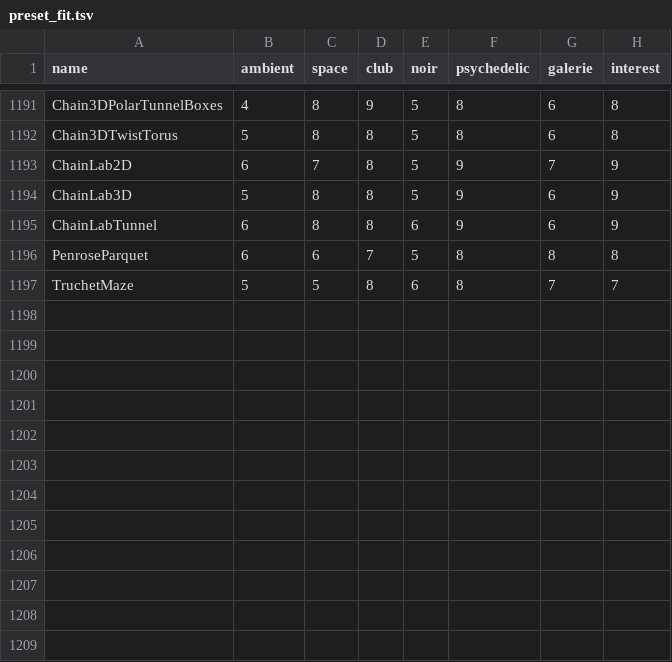
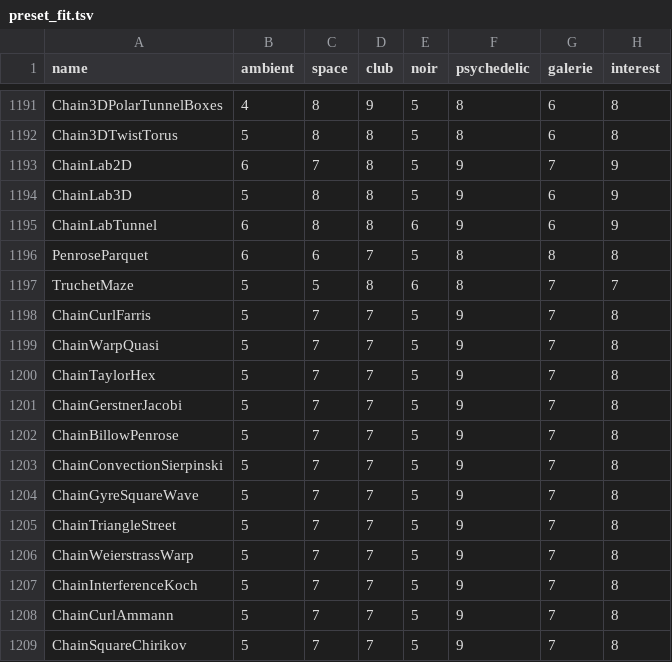
Before and after one commit to reneweller-coding/KaleidoscopeEnhanced, a TSV file: Tools/preset_fit.tsv, drawn as a sheet; only a part is shown, gaps mark what is left out; the diff names each change by its address in the sheet, - before the commit and + after, or states it on an @@ line.

```diff
--- a/Tools/preset_fit.tsv
+++ b/Tools/preset_fit.tsv
+row 1198: ChainCurlFarris | 5 | 7 | 7 | 5 | 9 | 7 | 8
+row 1199: ChainWarpQuasi | 5 | 7 | 7 | 5 | 9 | 7 | 8
+row 1200: ChainTaylorHex | 5 | 7 | 7 | 5 | 9 | 7 | 8
+row 1201: ChainGerstnerJacobi | 5 | 7 | 7 | 5 | 9 | 7 | 8
+row 1202: ChainBillowPenrose | 5 | 7 | 7 | 5 | 9 | 7 | 8
+row 1203: ChainConvectionSierpinski | 5 | 7 | 7 | 5 | 9 | 7 | 8
+row 1204: ChainGyreSquareWave | 5 | 7 | 7 | 5 | 9 | 7 | 8
+row 1205: ChainTriangleStreet | 5 | 7 | 7 | 5 | 9 | 7 | 8
+row 1206: ChainWeierstrassWarp | 5 | 7 | 7 | 5 | 9 | 7 | 8
+row 1207: ChainInterferenceKoch | 5 | 7 | 7 | 5 | 9 | 7 | 8
+row 1208: ChainCurlAmmann | 5 | 7 | 7 | 5 | 9 | 7 | 8
+row 1209: ChainSquareChirikov | 5 | 7 | 7 | 5 | 9 | 7 | 8
```
Also changed, not shown: 49 other files.
